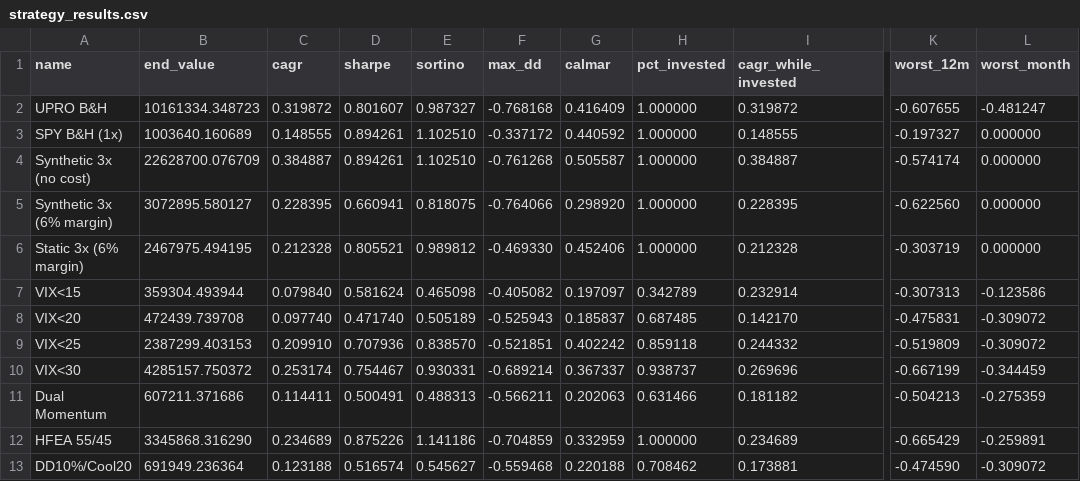
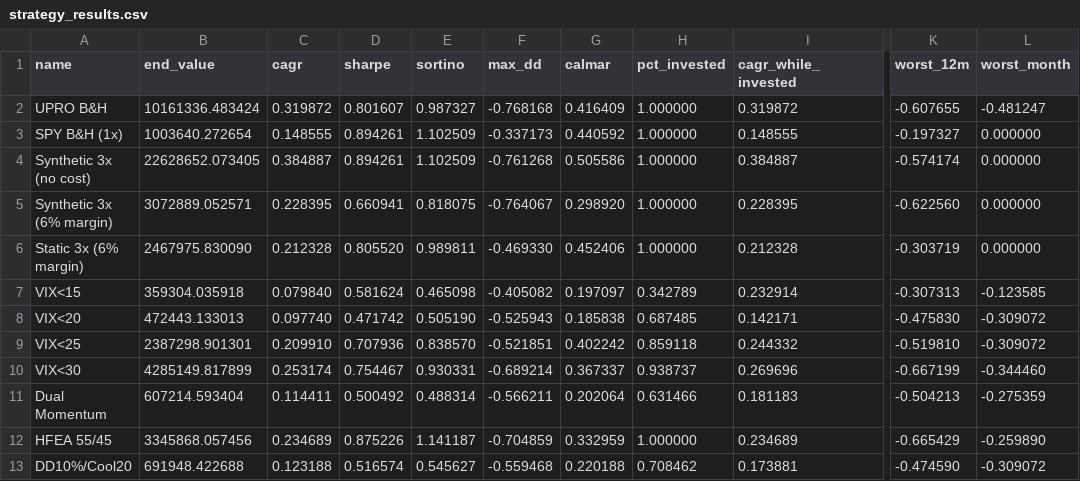
Before and after one commit to Blamb411/upro-timing-article, a CSV file: strategy_results.csv, drawn as a sheet; only a part is shown, gaps mark what is left out; the diff covers the shown part only; the diff names each change by its address in the sheet, - before the commit and + after, or states it on an @@ line.

```diff
--- a/strategy_results.csv
+++ b/strategy_results.csv
-B2 (end_value): 10161334.348723
+B2 (end_value): 10161336.483424
-B3 (end_value): 1003640.160689
+B3 (end_value): 1003640.272654
-E3:E4 (sortino): 1.102510
+E3:E4 (sortino): 1.102509
-F3 (max_dd): -0.337172
+F3 (max_dd): -0.337173
-B4 (end_value): 22628700.076709
+B4 (end_value): 22628652.073405
-G4 (calmar): 0.505587
+G4 (calmar): 0.505586
-B5 (end_value): 3072895.580127
+B5 (end_value): 3072889.052571
-F5 (max_dd): -0.764066
+F5 (max_dd): -0.764067
-B6 (end_value): 2467975.494195
+B6 (end_value): 2467975.830090
-D6 (sharpe): 0.805521
+D6 (sharpe): 0.805520
-E6 (sortino): 0.989812
+E6 (sortino): 0.989811
-B7 (end_value): 359304.493944
+B7 (end_value): 359304.035918
-L7 (worst_month): -0.123586
+L7 (worst_month): -0.123585
-B8 (end_value): 472439.739708
+B8 (end_value): 472443.133013
-D8 (sharpe): 0.471740
+D8 (sharpe): 0.471742
-E8 (sortino): 0.505189
+E8 (sortino): 0.505190
-G8 (calmar): 0.185837
+G8 (calmar): 0.185838
-I8 (cagr_while_invested): 0.142170
+I8 (cagr_while_invested): 0.142171
-K8 (worst_12m): -0.475831
+K8 (worst_12m): -0.475830
-B9 (end_value): 2387299.403153
+B9 (end_value): 2387298.901301
-K9 (worst_12m): -0.519809
+K9 (worst_12m): -0.519810
-B10 (end_value): 4285157.750372
+B10 (end_value): 4285149.817899
-L10 (worst_month): -0.344459
+L10 (worst_month): -0.344460
-B11 (end_value): 607211.371686
+B11 (end_value): 607214.593404
-D11 (sharpe): 0.500491
+D11 (sharpe): 0.500492
-E11 (sortino): 0.488313
+E11 (sortino): 0.488314
-G11 (calmar): 0.202063
+G11 (calmar): 0.202064
-I11 (cagr_while_invested): 0.181182
+I11 (cagr_while_invested): 0.181183
-B12 (end_value): 3345868.316290
+B12 (end_value): 3345868.057456
-E12 (sortino): 1.141186
+E12 (sortino): 1.141187
-L12 (worst_month): -0.259891
+L12 (worst_month): -0.259890
-B13 (end_value): 691949.236364
+B13 (end_value): 691948.422688
```
Also changed, not shown: 4 added rows and 65 edited cells elsewhere in this file, 11 other files.
